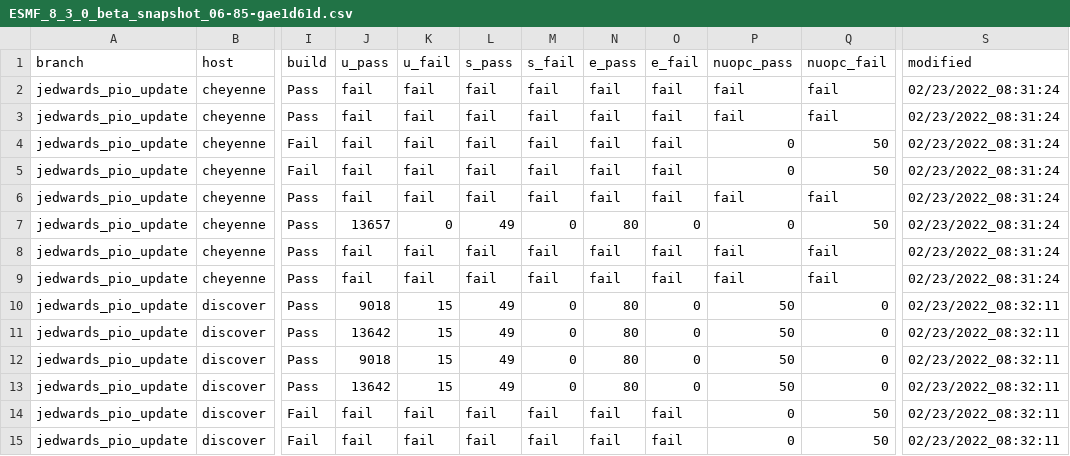
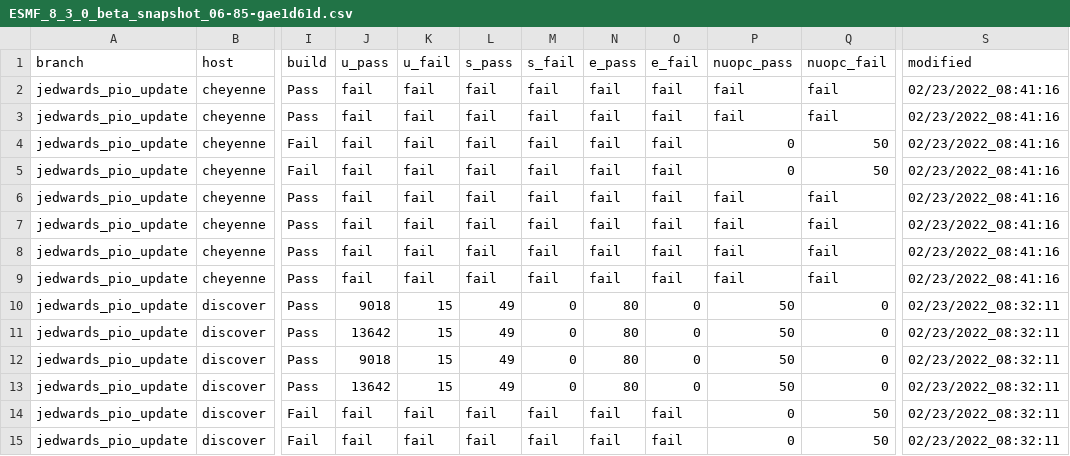
Before and after one commit to ryanlong1004/esmf-test-summary, a CSV file: jedwards_pio_update/ESMF_8_3_0_beta_snapshot_06-85-gae1d61d.csv, drawn as a sheet; only a part is shown, gaps mark what is left out; the diff names each change by its address in the sheet, - before the commit and + after, or states it on an @@ line.

Commit message:
'updated summary for hash ESMF_8_3_0_beta_snapshot_06-85-gae1d61d on jedwards/pio_update'

```diff
--- a/jedwards_pio_update/ESMF_8_3_0_beta_snapshot_06-85-gae1d61d.csv
+++ b/jedwards_pio_update/ESMF_8_3_0_beta_snapshot_06-85-gae1d61d.csv
-S2:S9 (modified): 02/23/2022_08:31:24
+S2:S9 (modified): 02/23/2022_08:41:16
-J7 (u_pass): 13657
+J7 (u_pass): fail
-K7 (u_fail): 0
+K7 (u_fail): fail
-L7 (s_pass): 49
+L7 (s_pass): fail
-M7 (s_fail): 0
+M7 (s_fail): fail
-N7 (e_pass): 80
+N7 (e_pass): fail
-O7 (e_fail): 0
+O7 (e_fail): fail
-P7 (nuopc_pass): 0
+P7 (nuopc_pass): fail
-Q7 (nuopc_fail): 50
+Q7 (nuopc_fail): fail
```
Also changed, not shown: 2 other files.
